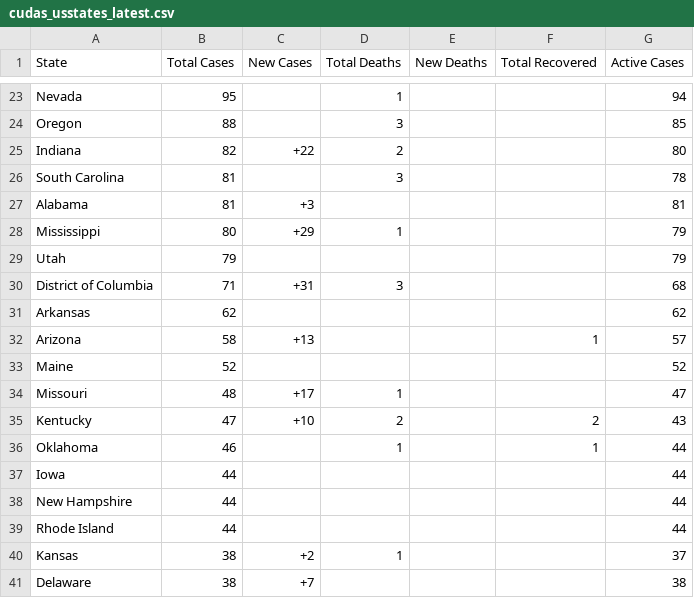
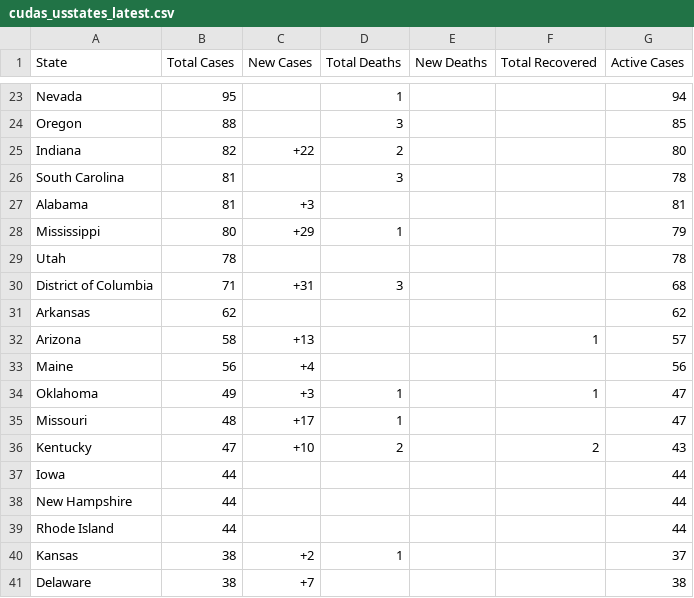
Before and after one commit to WeatherEric/covid19, a CSV file: latestdata/cudas_usstates_latest.csv, drawn as a sheet; only a part is shown, gaps mark what is left out; the diff covers the shown part only.

```diff
--- a/latestdata/cudas_usstates_latest.csv
+++ b/latestdata/cudas_usstates_latest.csv
@@ -28,3 +28,3 @@ Alabama,81,+3,,,,81
 Mississippi,80,+29,1,,,79
-Utah,79,,,,,79
+Utah,78,,,,,78
 District of Columbia,71,+31,3,,,68
@@ -32,6 +32,6 @@ Arkansas,62,,,,,62
 Arizona,58,+13,,,1,57
-Maine,52,,,,,52
+Maine,56,+4,,,,56
+Oklahoma,49,+3,1,,1,47
 Missouri,48,+17,1,,,47
 Kentucky,47,+10,2,,2,43
-Oklahoma,46,,1,,1,44
 Iowa,44,,,,,44
```
Also changed, not shown: 1 added row, 1 removed row and 27 edited cells elsewhere in this file.
